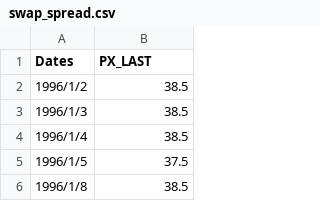
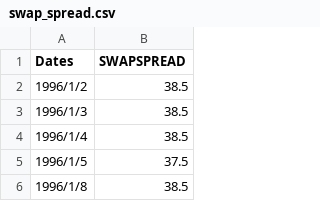
Before and after one commit to xinyexu/IAQF_Repo, a CSV file: swap_spread.csv, drawn as a sheet; only a part is shown.

Commit message:
Add files via upload

```diff
--- a/swap_spread.csv
+++ b/swap_spread.csv
@@ -1,2 +1,2 @@
-Dates,PX_LAST
+Dates,SWAPSPREAD
 1996/1/2,38.5
```
